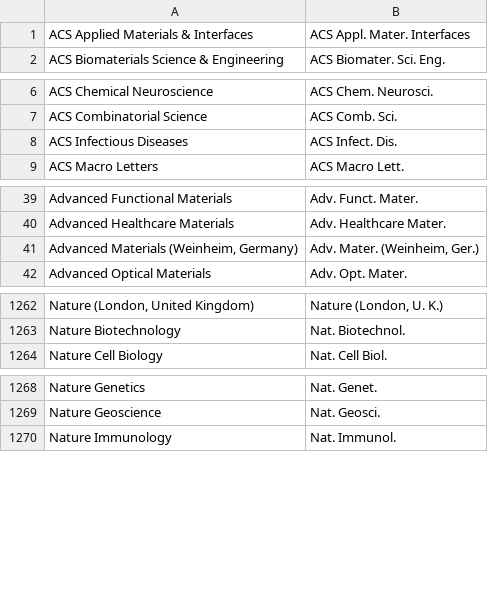
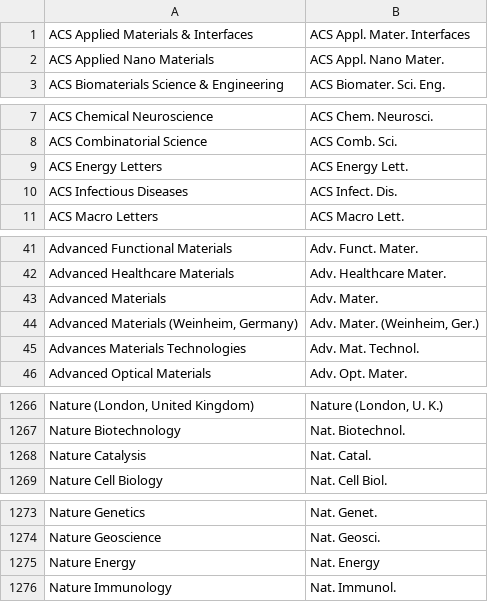
Before and after one commit to JabRef/abbrv.jabref.org, a CSV file: journals/journal_abbreviations_acs.csv, drawn as a sheet; only a part is shown, gaps mark what is left out; the diff covers the shown part only.

Commit message:
Added various ACS, Nature, ... journals

```diff
--- a/journals/journal_abbreviations_acs.csv
+++ b/journals/journal_abbreviations_acs.csv
@@ -1,2 +1,3 @@
 ACS Applied Materials & Interfaces;ACS Appl. Mater. Interfaces
+ACS Applied Nano Materials;ACS Appl. Nano Mater.
 ACS Biomaterials Science & Engineering;ACS Biomater. Sci. Eng.
@@ -7,2 +8,3 @@ ACS Chemical Neuroscience;ACS Chem. Neurosci.
 ACS Combinatorial Science;ACS Comb. Sci.
+ACS Energy Letters;ACS Energy Lett.
 ACS Infectious Diseases;ACS Infect. Dis.
@@ -40,3 +42,5 @@ Advanced Functional Materials;Adv. Funct. Mater.
 Advanced Healthcare Materials;Adv. Healthcare Mater.
+Advanced Materials;Adv. Mater.
 Advanced Materials (Weinheim, Germany);Adv. Mater. (Weinheim, Ger.)
+Advances Materials Technologies;Adv. Mat. Technol.
 Advanced Optical Materials;Adv. Opt. Mater.
@@ -1263,2 +1267,3 @@ Nature (London, United Kingdom);Nature (London, U. K.)
 Nature Biotechnology;Nat. Biotechnol.
+Nature Catalysis;Nat. Catal.
 Nature Cell Biology;Nat. Cell Biol.
@@ -1269,2 +1274,3 @@ Nature Genetics;Nat. Genet.
 Nature Geoscience;Nat. Geosci.
+Nature Energy;Nat. Energy
 Nature Immunology;Nat. Immunol.
```
Also changed, not shown: 1 added row elsewhere in this file.
